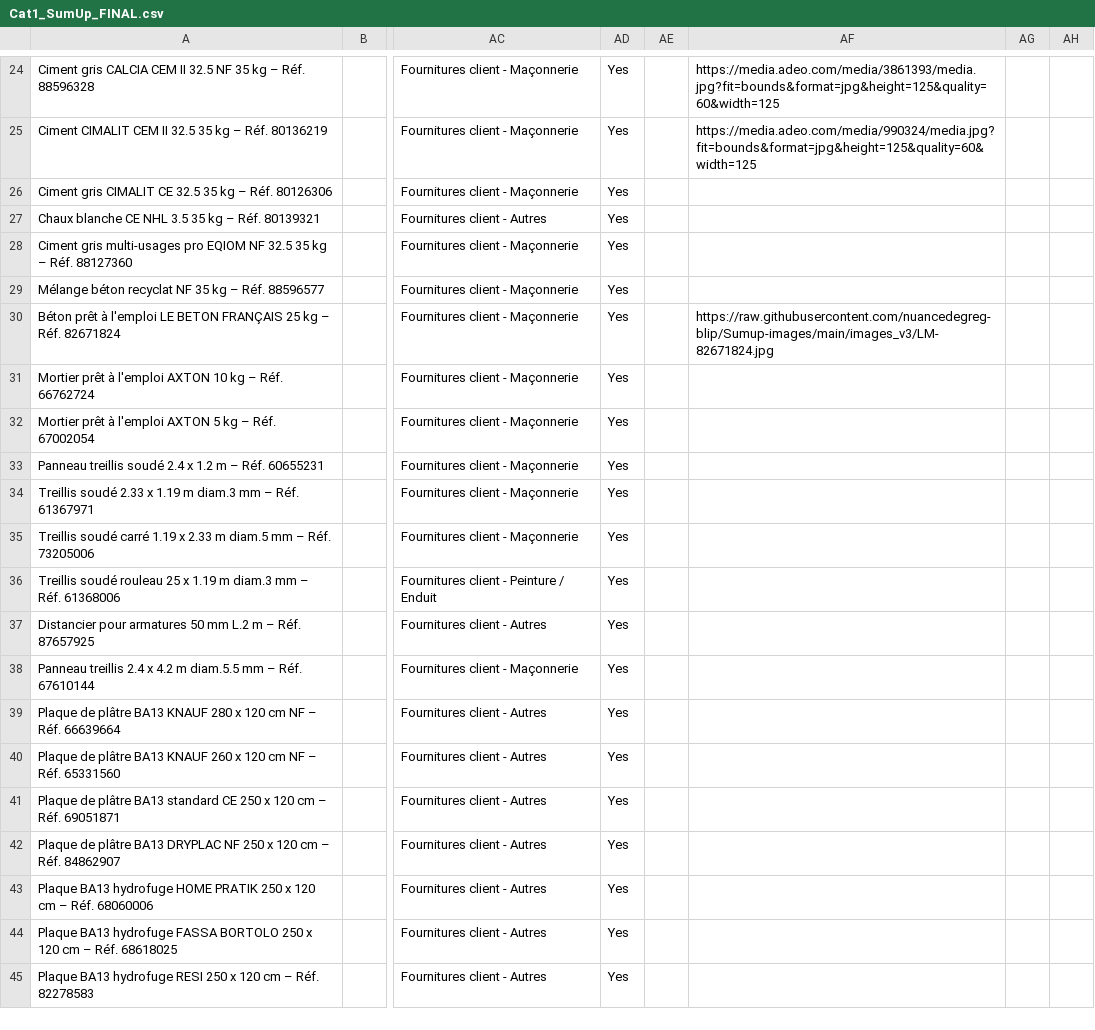
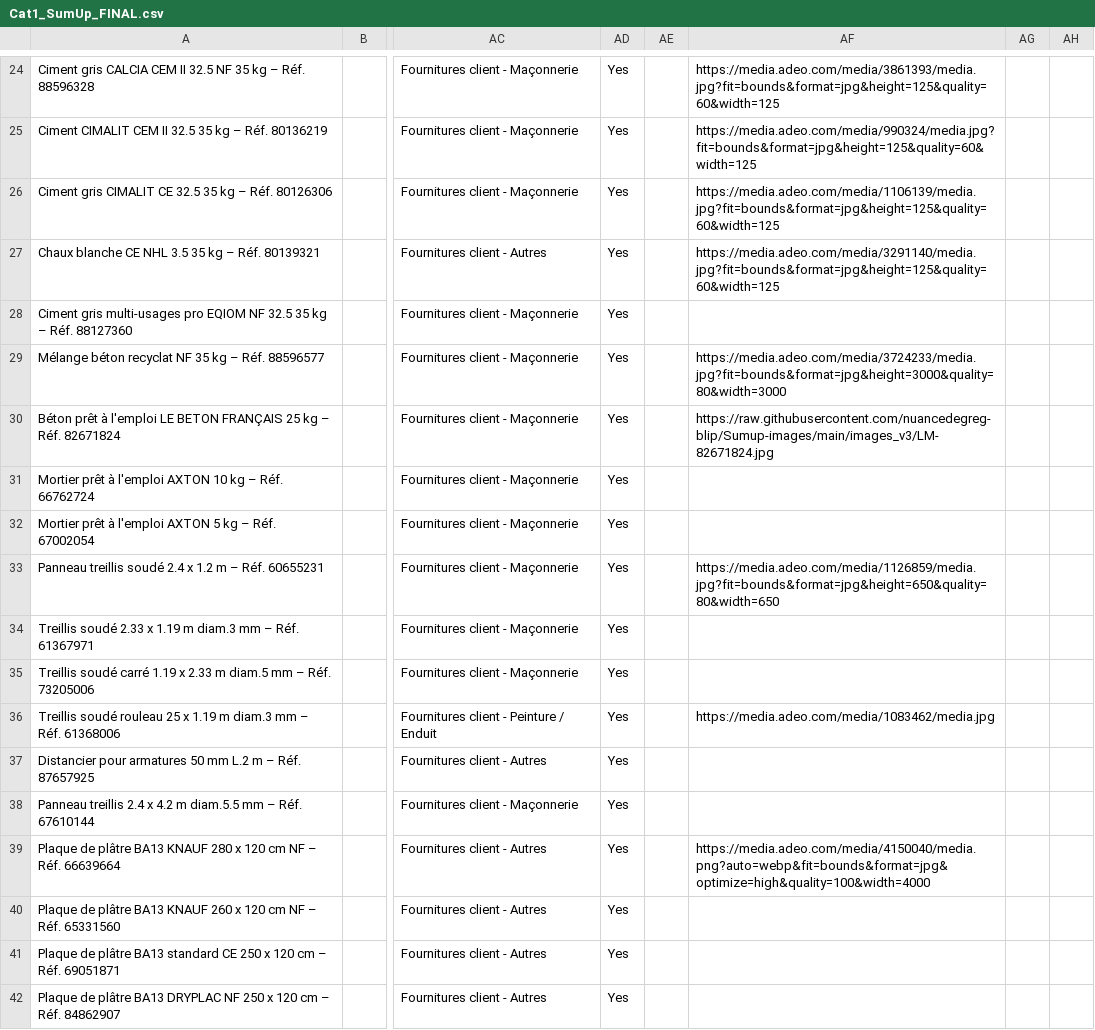
Before and after one commit to nuancedegreg-blip/Sumup-images, a CSV file: Cat1_SumUp_FINAL.csv, drawn as a sheet; only a part is shown, gaps mark what is left out; the shorter side is filled out with more unchanged rows; the diff names each change by its address in the sheet, - before the commit and + after, or states it on an @@ line.

```diff
--- a/Cat1_SumUp_FINAL.csv
+++ b/Cat1_SumUp_FINAL.csv
-AF26: (empty)
+AF26: https://media.adeo.com/media/1106139/media.jpg?fit=bounds&format=jpg&height=125&quality=60&width=125
-AF27: (empty)
+AF27: https://media.adeo.com/media/3291140/media.jpg?fit=bounds&format=jpg&height=125&quality=60&width=125
-AF29: (empty)
+AF29: https://media.adeo.com/media/3724233/media.jpg?fit=bounds&format=jpg&height=3000&quality=80&width=3000
-AF33: (empty)
+AF33: https://media.adeo.com/media/1126859/media.jpg?fit=bounds&format=jpg&height=650&quality=80&width=650
-AF36: (empty)
+AF36: https://media.adeo.com/media/1083462/media.jpg
-AF39: (empty)
+AF39: https://media.adeo.com/media/4150040/media.png?auto=webp&fit=bounds&format=jpg&optimize=high&quality=100&width=4000
```
Also changed, not shown: Catalogue_Maitre_SumUp.csv.
